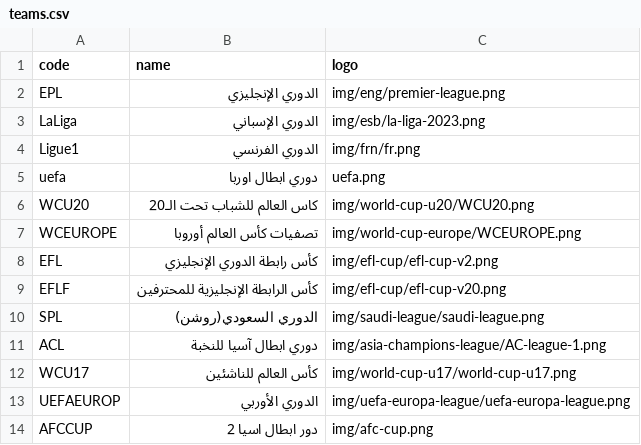
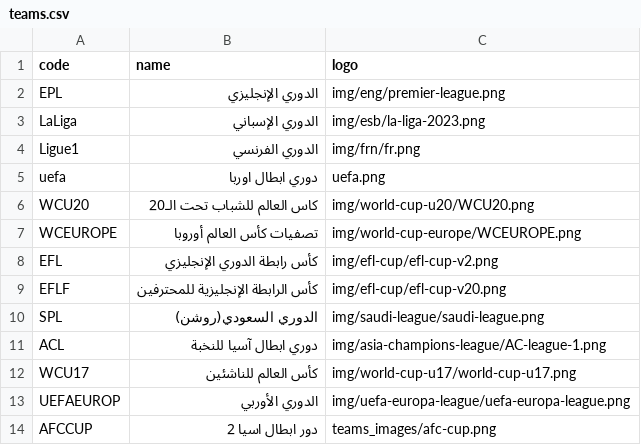
Before and after one commit to falahsab/jedwal, a CSV file: csv/teams.csv, drawn as a sheet.

Commit message:
Update teams.csv

```diff
--- a/csv/teams.csv
+++ b/csv/teams.csv
@@ -13,2 +13,2 @@ WCU17,كأس العالم للناشئين,img/world-cup-u17/world-cup-u17.png
 UEFAEUROP,الدوري الأوربي,img/uefa-europa-league/uefa-europa-league.png
-AFCCUP,دور ابطال اسيا 2,img/afc-cup.png
+AFCCUP,دور ابطال اسيا 2,teams_images/afc-cup.png
```
